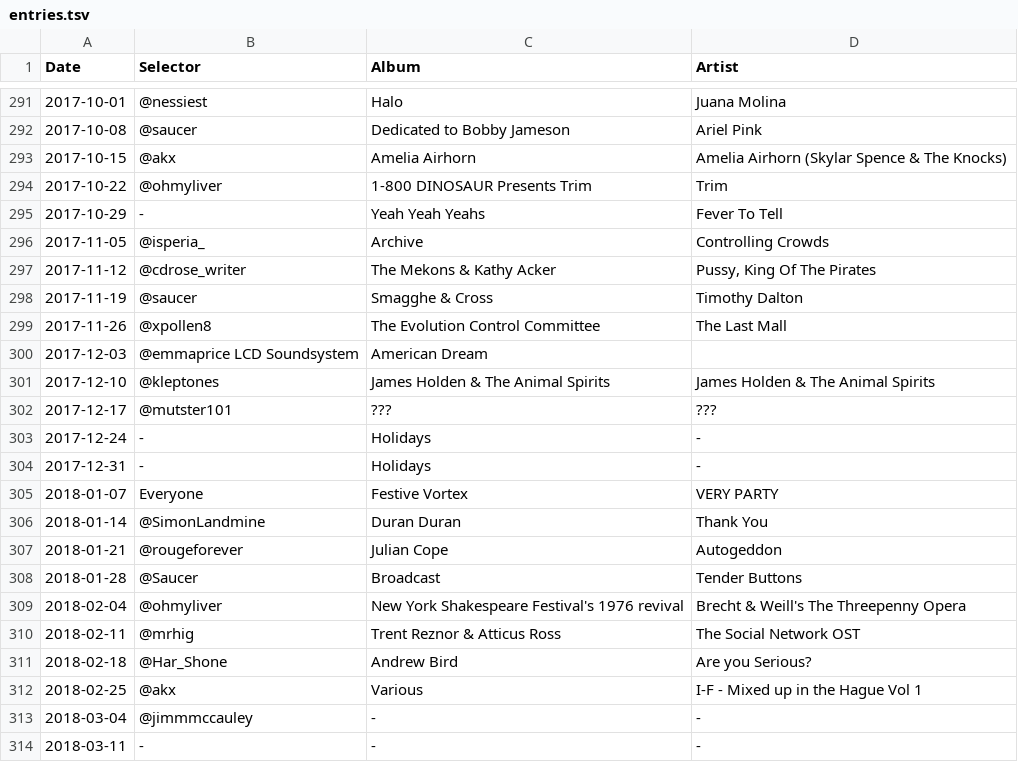
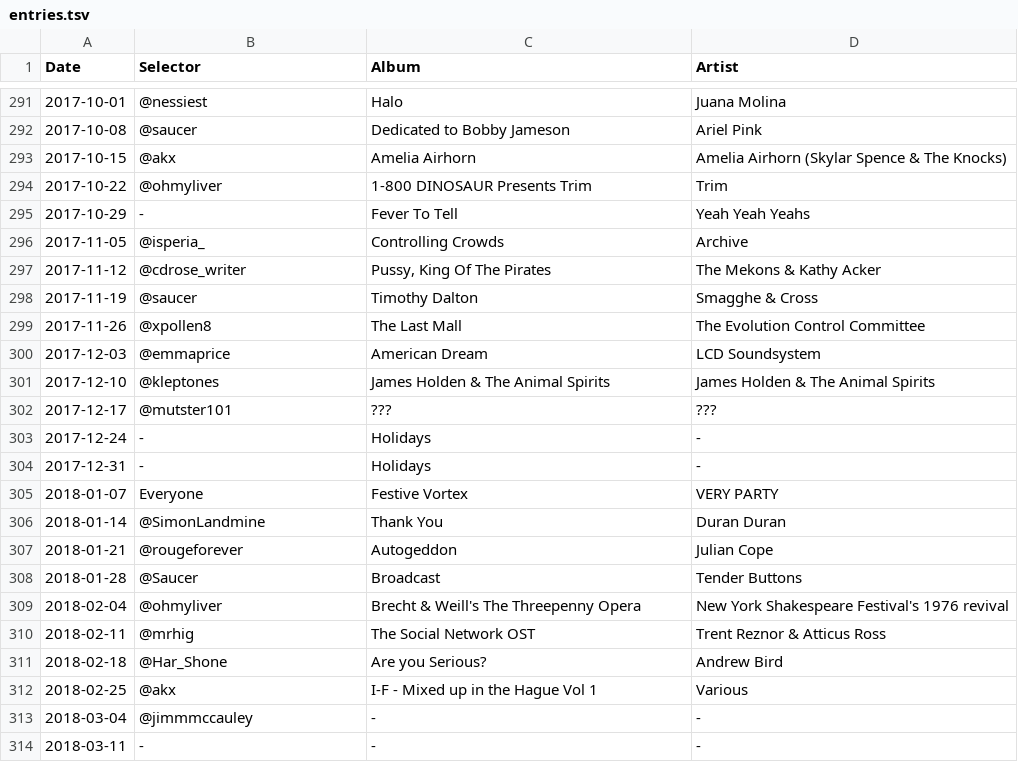
Before and after one commit to akx/listeningclub, a TSV file: entries.tsv, drawn as a sheet; only a part is shown, gaps mark what is left out.

Commit message:
Reorder columns, because I'm a dummy

```diff
--- a/entries.tsv
+++ b/entries.tsv
@@ -294,8 +294,8 @@ Date	Selector	Album	Artist
 2017-10-22	@ohmyliver	1-800 DINOSAUR Presents Trim	Trim
-2017-10-29	-	Yeah Yeah Yeahs	Fever To Tell
-2017-11-05	@isperia_	Archive	 Controlling Crowds
-2017-11-12	@cdrose_writer	The Mekons & Kathy Acker	Pussy, King Of The Pirates
-2017-11-19	@saucer	Smagghe & Cross	Timothy Dalton
-2017-11-26	@xpollen8	The Evolution Control Committee	The Last Mall
-2017-12-03	@emmaprice LCD Soundsystem	American Dream
+2017-10-29	-	Fever To Tell	Yeah Yeah Yeahs
+2017-11-05	@isperia_	Controlling Crowds	Archive	
+2017-11-12	@cdrose_writer	Pussy, King Of The Pirates	The Mekons & Kathy Acker
+2017-11-19	@saucer	Timothy Dalton	Smagghe & Cross
+2017-11-26	@xpollen8	The Last Mall	The Evolution Control Committee
+2017-12-03	@emmaprice	American Dream	LCD Soundsystem
 2017-12-10	@kleptones	James Holden & The Animal Spirits 	James Holden & The Animal Spirits
@@ -305,9 +305,9 @@ Date	Selector	Album	Artist
 2018-01-07	Everyone	Festive Vortex	VERY PARTY
-2018-01-14	@SimonLandmine	Duran Duran	Thank You
-2018-01-21	@rougeforever	Julian Cope	Autogeddon
+2018-01-14	@SimonLandmine	Thank You	Duran Duran
+2018-01-21	@rougeforever	Autogeddon	Julian Cope
 2018-01-28	@Saucer	Broadcast	Tender Buttons
-2018-02-04	@ohmyliver	 New York Shakespeare Festival's 1976 revival	Brecht & Weill's The Threepenny Opera
-2018-02-11	@mrhig	Trent Reznor & Atticus Ross	The Social Network OST
-2018-02-18	@Har_Shone	Andrew Bird	Are you Serious?
-2018-02-25	@akx	Various	I-F - Mixed up in the Hague Vol 1
+2018-02-04	@ohmyliver	Brecht & Weill's The Threepenny Opera	New York Shakespeare Festival's 1976 revival
+2018-02-11	@mrhig	The Social Network OST	Trent Reznor & Atticus Ross
+2018-02-18	@Har_Shone	Are you Serious?	Andrew Bird
+2018-02-25	@akx	I-F - Mixed up in the Hague Vol 1	Various
 2018-03-04	@jimmmccauley	-	-
```
